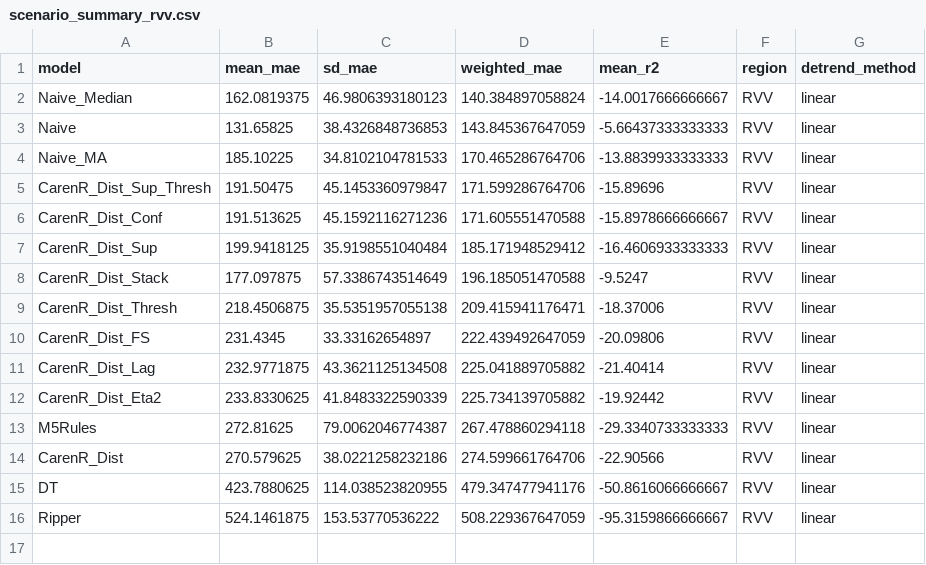
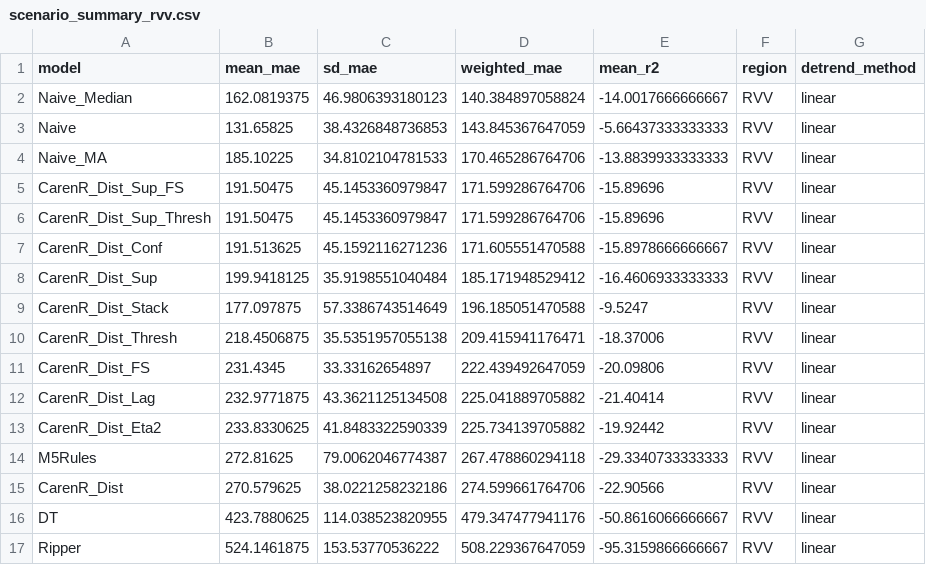
Before and after one commit to hfnogueira/feup_work, a CSV file: Thesis/data/linear/scenario_summary_rvv.csv, drawn as a sheet.

```diff
--- a/Thesis/data/linear/scenario_summary_rvv.csv
+++ b/Thesis/data/linear/scenario_summary_rvv.csv
@@ -4,2 +4,3 @@
 "Naive_MA",185.10225,34.8102104781533,170.465286764706,-13.8839933333333,"RVV","linear"
+"CarenR_Dist_Sup_FS",191.50475,45.1453360979847,171.599286764706,-15.89696,"RVV","linear"
 "CarenR_Dist_Sup_Thresh",191.50475,45.1453360979847,171.599286764706,-15.89696,"RVV","linear"
```
Also changed, not shown: Thesis/data/dataPrep_cont_dataset_rdd.csv, Thesis/data/dataPrep_cont_dataset_rvv.csv, 24 other files.
